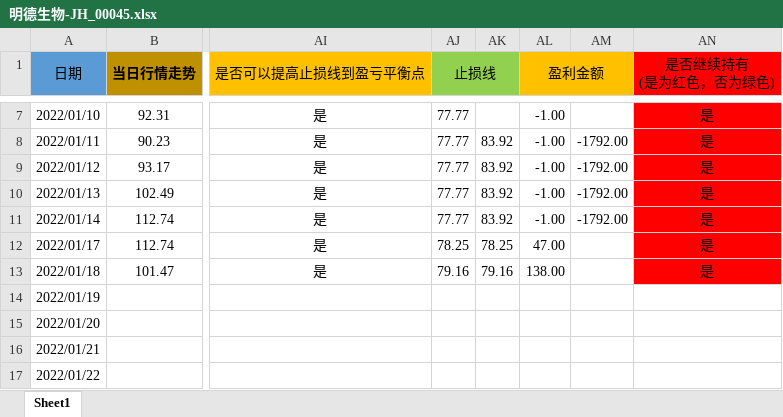
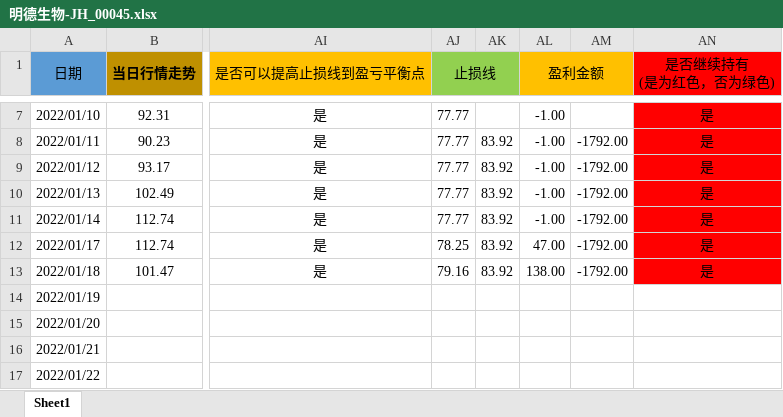
Before and after one commit to leaves-27/life, an Excel workbook: 我的创作/股票/技术投资/SEAP交易系统/交易运行状态/明德生物-JH_00045.xlsx, sheet Sheet1, drawn as a sheet; only a part is shown, gaps mark what is left out; values as stored, in another font and other column widths than the file's, no borders; the diff names each change by its address in the sheet, - before the commit and + after, or states it on an @@ line.

```diff
--- a/我的创作/股票/技术投资/SEAP交易系统/交易运行状态/明德生物-JH_00045.xlsx (sheet Sheet1)
+++ b/我的创作/股票/技术投资/SEAP交易系统/交易运行状态/明德生物-JH_00045.xlsx (sheet Sheet1)
-AK12: 78.25
+AK12: 83.92
-AM12:AM13: (empty)
+AM12:AM13: -1792.00
-AK13: 79.16
+AK13: 83.92
```
Also changed, not shown: 我的创作/股票/技术投资/SEAP交易系统/计划执行结果汇总.xlsx.
